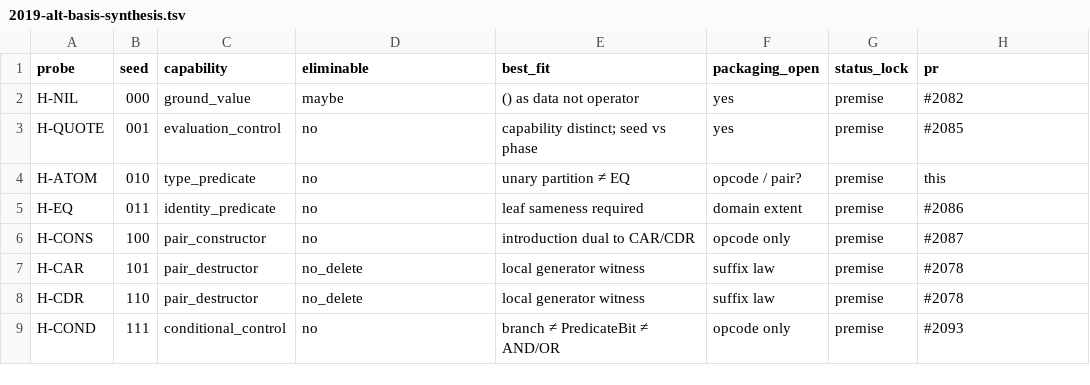
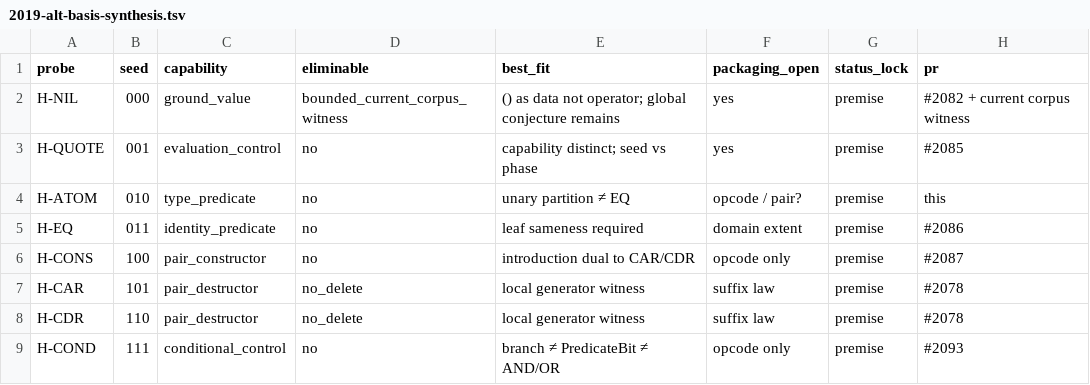
Before and after one commit to juv4uk/sens, a TSV file: docs/research/2019-alt-basis-synthesis.tsv, drawn as a sheet.

Commit message:
research(#2019): update synthesis status for H-NIL witness

```diff
--- a/docs/research/2019-alt-basis-synthesis.tsv
+++ b/docs/research/2019-alt-basis-synthesis.tsv
@@ -1,3 +1,3 @@
 probe	seed	capability	eliminable	best_fit	packaging_open	status_lock	pr
-H-NIL	000	ground_value	maybe	() as data not operator	yes	premise	#2082
+H-NIL	000	ground_value	bounded_current_corpus_witness	() as data not operator; global conjecture remains	yes	premise	#2082 + current corpus witness
 H-QUOTE	001	evaluation_control	no	capability distinct; seed vs phase	yes	premise	#2085
```
